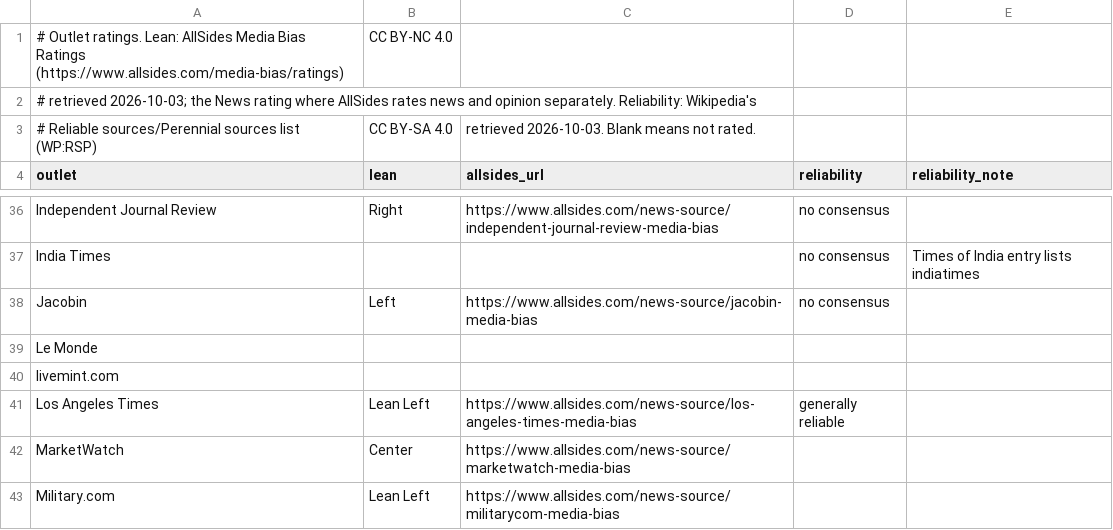
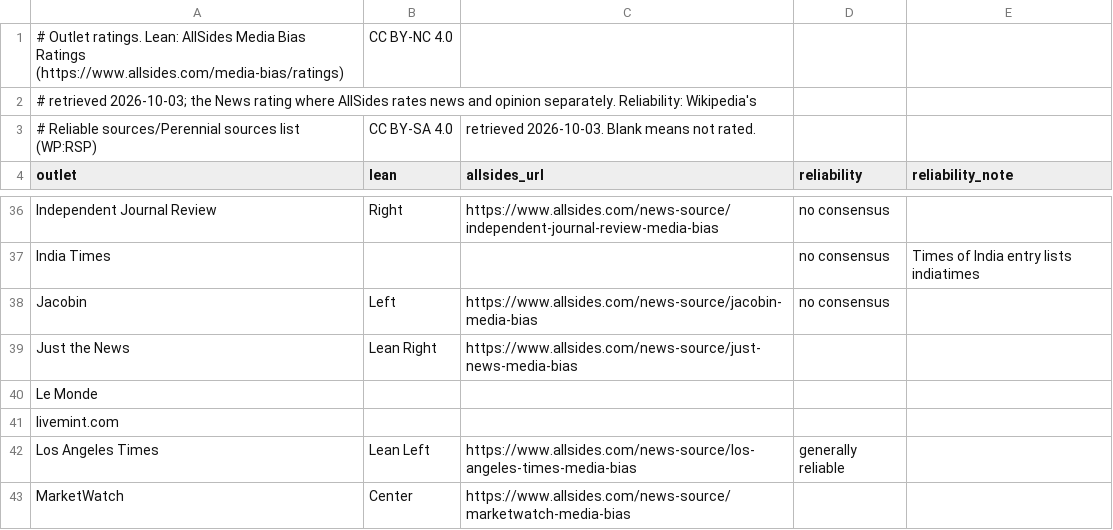
Before and after one commit to mas-4/maudlin2, a CSV file: ratings.csv, drawn as a sheet; only a part is shown, gaps mark what is left out; the shorter side is filled out with more unchanged rows; the diff covers the shown part only; the diff names each change by its address in the sheet, - before the commit and + after, or states it on an @@ line.

```diff
--- a/ratings.csv
+++ b/ratings.csv
+row 39: Just the News | Lean Right | https://www.allsides.com/news-source/just-news-media-bias
```
Also changed, not shown: 10 added rows elsewhere in this file, 12 other files.
